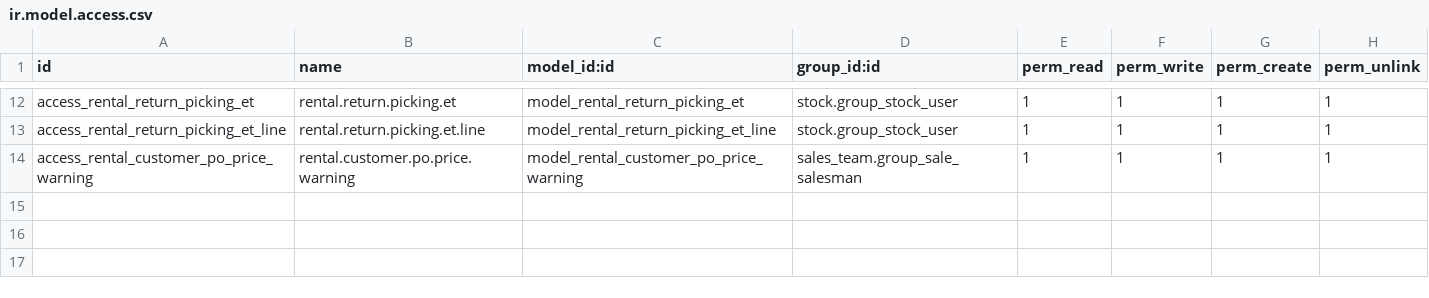
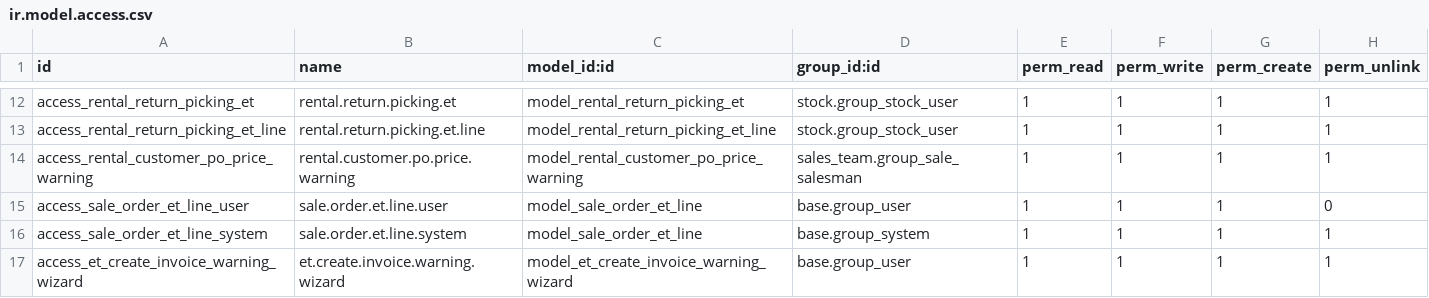
Before and after one commit to KizaruZero/cakrawala_project, a CSV file: x_sale_purchase_custom/security/ir.model.access.csv, drawn as a sheet; only a part is shown, gaps mark what is left out.

Commit message:
feat: enhance customer payment, early termination, and contract management with internal transfer, multiple ET line items, separate approval and invoice workflows, deferred stop reminders, contract expiry notifications, contract monitoring, quotation description adjustment, and automated CRM-RPC field mapping for vehicle year, monthly rental price, OTR price, and rental duration

```diff
--- a/x_sale_purchase_custom/security/ir.model.access.csv
+++ b/x_sale_purchase_custom/security/ir.model.access.csv
@@ -14 +14,4 @@ access_rental_return_picking_et_line,rental.return.picking.et.line,model_rental_
 access_rental_customer_po_price_warning,rental.customer.po.price.warning,model_rental_customer_po_price_warning,sales_team.group_sale_salesman,1,1,1,1
+access_sale_order_et_line_user,sale.order.et.line.user,model_sale_order_et_line,base.group_user,1,1,1,0
+access_sale_order_et_line_system,sale.order.et.line.system,model_sale_order_et_line,base.group_system,1,1,1,1
+access_et_create_invoice_warning_wizard,et.create.invoice.warning.wizard,model_et_create_invoice_warning_wizard,base.group_user,1,1,1,1
```
Also changed, not shown: 20 other files.
